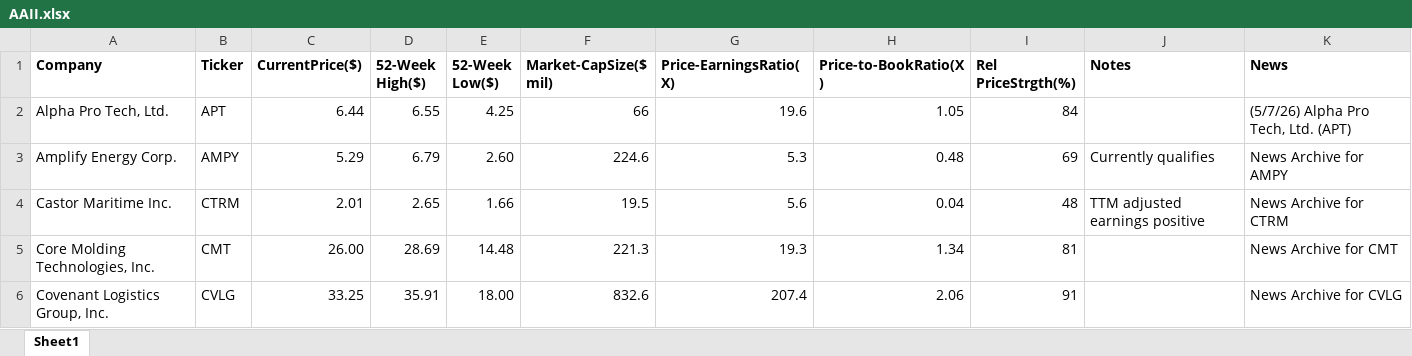
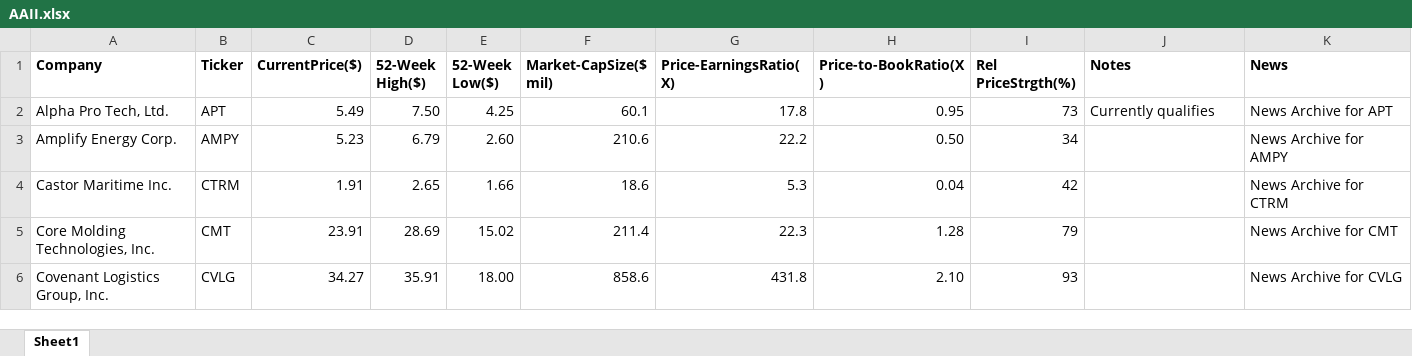
Before and after one commit to rickshilling/shadowPortfolio, an Excel workbook: AAII.xlsx, sheet Sheet1, drawn as a sheet; only a part is shown; values as stored, in another font and other column widths than the file's, no borders; charts and pictures not drawn; the diff covers the shown part only; the diff names each change by its address in the sheet, - before the commit and + after, or states it on an @@ line.

```diff
--- a/AAII.xlsx (sheet Sheet1)
+++ b/AAII.xlsx (sheet Sheet1)
-C2 (CurrentPrice($)): 6.44
+C2 (CurrentPrice($)): 5.49
-D2 (52-Week High($)): 6.55
+D2 (52-Week High($)): 7.50
-F2 (Market-CapSize($ mil)): 66
+F2 (Market-CapSize($ mil)): 60.1
-G2 (Price-EarningsRatio(X)): 19.6
+G2 (Price-EarningsRatio(X)): 17.8
-H2 (Price-to-BookRatio(X)): 1.05
+H2 (Price-to-BookRatio(X)): 0.95
-I2 (Rel PriceStrgth(%)): 84
+I2 (Rel PriceStrgth(%)): 73
-J2 (Notes): (empty)
+J2 (Notes): Currently qualifies
-K2 (News): (5/7/26) Alpha Pro Tech, Ltd. (APT)
+K2 (News): News Archive for APT
-C3 (CurrentPrice($)): 5.29
+C3 (CurrentPrice($)): 5.23
-F3 (Market-CapSize($ mil)): 224.6
+F3 (Market-CapSize($ mil)): 210.6
-G3 (Price-EarningsRatio(X)): 5.3
+G3 (Price-EarningsRatio(X)): 22.2
-H3 (Price-to-BookRatio(X)): 0.48
+H3 (Price-to-BookRatio(X)): 0.50
-I3 (Rel PriceStrgth(%)): 69
+I3 (Rel PriceStrgth(%)): 34
-J3 (Notes): Currently qualifies
+J3 (Notes): (empty)
-C4 (CurrentPrice($)): 2.01
+C4 (CurrentPrice($)): 1.91
-F4 (Market-CapSize($ mil)): 19.5
+F4 (Market-CapSize($ mil)): 18.6
-G4 (Price-EarningsRatio(X)): 5.6
+G4 (Price-EarningsRatio(X)): 5.3
-I4 (Rel PriceStrgth(%)): 48
+I4 (Rel PriceStrgth(%)): 42
-J4 (Notes): TTM adjusted earnings positive
+J4 (Notes): (empty)
-C5 (CurrentPrice($)): 26.00
+C5 (CurrentPrice($)): 23.91
-E5 (52-Week Low($)): 14.48
+E5 (52-Week Low($)): 15.02
-F5 (Market-CapSize($ mil)): 221.3
+F5 (Market-CapSize($ mil)): 211.4
-G5 (Price-EarningsRatio(X)): 19.3
+G5 (Price-EarningsRatio(X)): 22.3
-H5 (Price-to-BookRatio(X)): 1.34
+H5 (Price-to-BookRatio(X)): 1.28
-I5 (Rel PriceStrgth(%)): 81
+I5 (Rel PriceStrgth(%)): 79
-C6 (CurrentPrice($)): 33.25
+C6 (CurrentPrice($)): 34.27
-F6 (Market-CapSize($ mil)): 832.6
+F6 (Market-CapSize($ mil)): 858.6
-G6 (Price-EarningsRatio(X)): 207.4
+G6 (Price-EarningsRatio(X)): 431.8
-H6 (Price-to-BookRatio(X)): 2.06
+H6 (Price-to-BookRatio(X)): 2.10
-I6 (Rel PriceStrgth(%)): 91
+I6 (Rel PriceStrgth(%)): 93
```
Also changed, not shown: 139 edited cells elsewhere in this sheet, TransactionHistory.xlsx, 1 other file.
